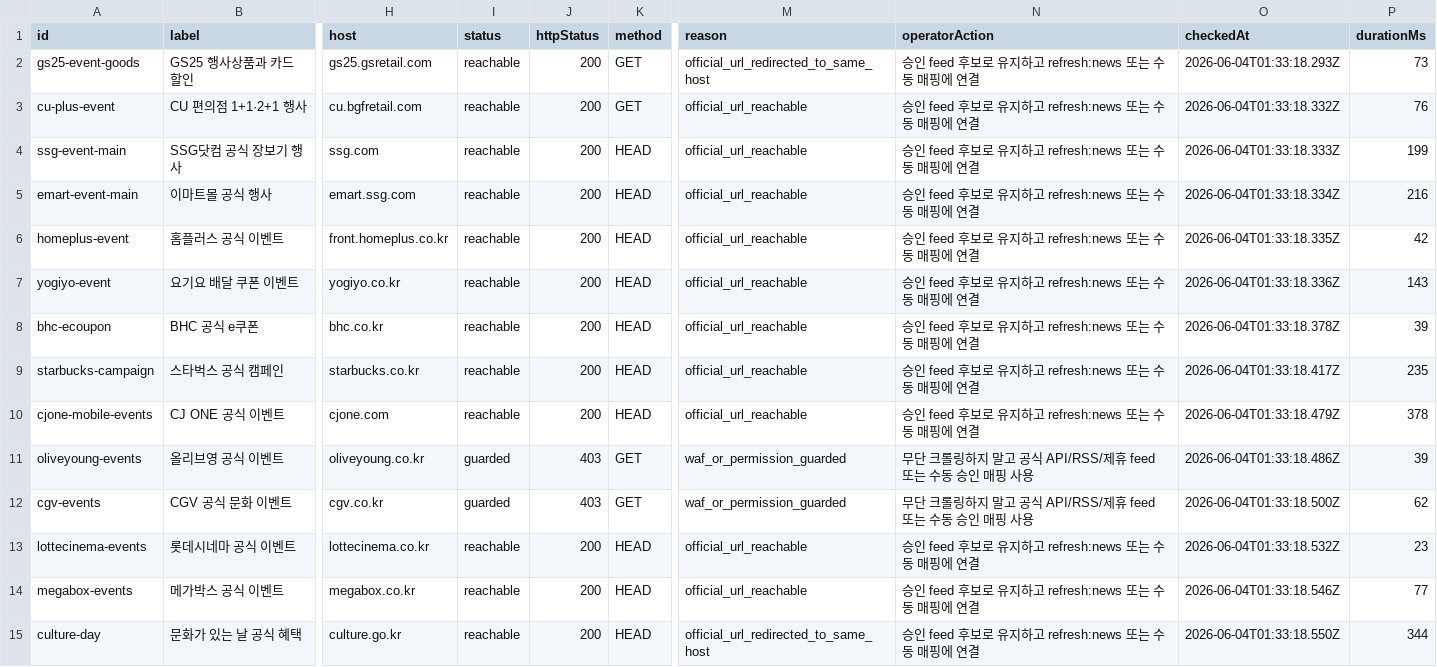
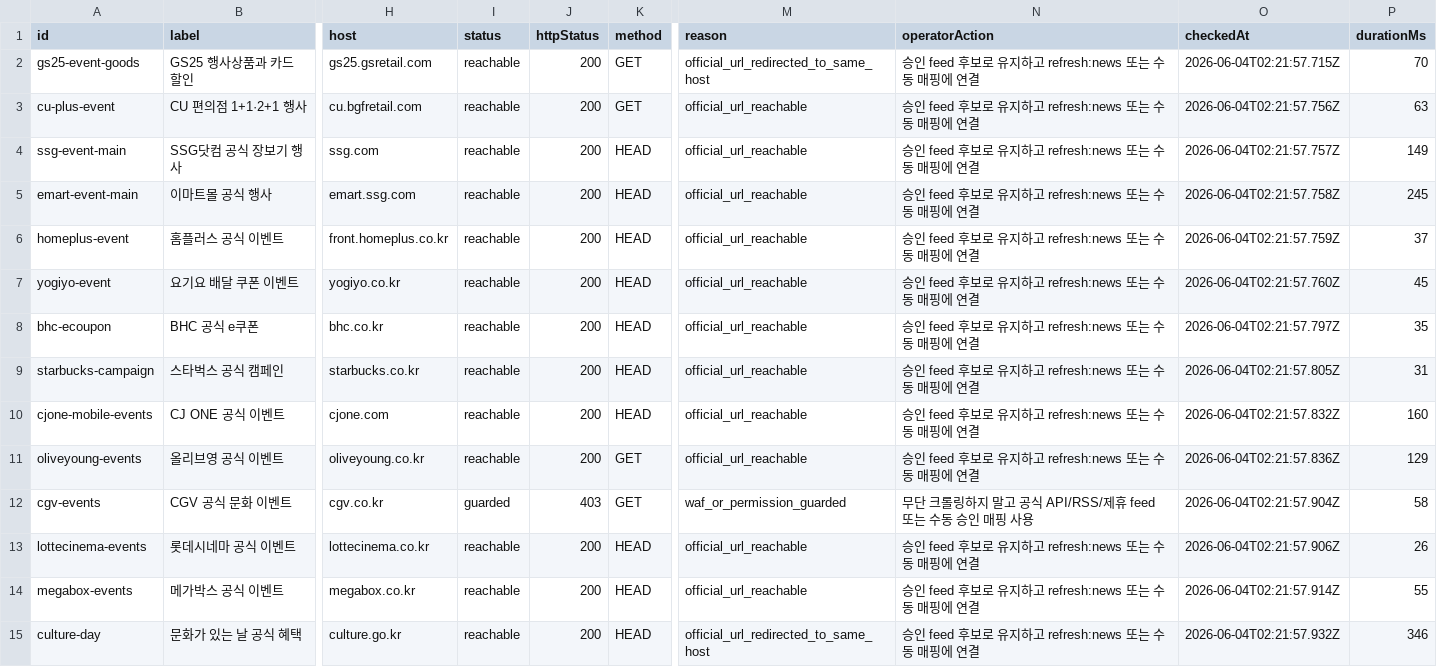
Before and after one commit to titeks2-a11y/halindosa, a CSV file: reports/official-source-live-check.csv, drawn as a sheet; only a part is shown, gaps mark what is left out; the diff covers the shown part only; the diff names each change by its address in the sheet, - before the commit and + after, or states it on an @@ line.

```diff
--- a/reports/official-source-live-check.csv
+++ b/reports/official-source-live-check.csv
-O2 (checkedAt): 2026-06-04T01:33:18.293Z
+O2 (checkedAt): 2026-06-04T02:21:57.715Z
-P2 (durationMs): 73
+P2 (durationMs): 70
-O3 (checkedAt): 2026-06-04T01:33:18.332Z
+O3 (checkedAt): 2026-06-04T02:21:57.756Z
-P3 (durationMs): 76
+P3 (durationMs): 63
-O4 (checkedAt): 2026-06-04T01:33:18.333Z
+O4 (checkedAt): 2026-06-04T02:21:57.757Z
-P4 (durationMs): 199
+P4 (durationMs): 149
-O5 (checkedAt): 2026-06-04T01:33:18.334Z
+O5 (checkedAt): 2026-06-04T02:21:57.758Z
-P5 (durationMs): 216
+P5 (durationMs): 245
-O6 (checkedAt): 2026-06-04T01:33:18.335Z
+O6 (checkedAt): 2026-06-04T02:21:57.759Z
-P6 (durationMs): 42
+P6 (durationMs): 37
-O7 (checkedAt): 2026-06-04T01:33:18.336Z
+O7 (checkedAt): 2026-06-04T02:21:57.760Z
-P7 (durationMs): 143
+P7 (durationMs): 45
-O8 (checkedAt): 2026-06-04T01:33:18.378Z
+O8 (checkedAt): 2026-06-04T02:21:57.797Z
-P8 (durationMs): 39
+P8 (durationMs): 35
-O9 (checkedAt): 2026-06-04T01:33:18.417Z
+O9 (checkedAt): 2026-06-04T02:21:57.805Z
-P9 (durationMs): 235
+P9 (durationMs): 31
-O10 (checkedAt): 2026-06-04T01:33:18.479Z
+O10 (checkedAt): 2026-06-04T02:21:57.832Z
-P10 (durationMs): 378
+P10 (durationMs): 160
-I11 (status): guarded
+I11 (status): reachable
-J11 (httpStatus): 403
+J11 (httpStatus): 200
-M11 (reason): waf_or_permission_guarded
+M11 (reason): official_url_reachable
-N11 (operatorAction): 무단 크롤링하지 말고 공식 API/RSS/제휴 feed 또는 수동 승인 매핑 사용
+N11 (operatorAction): 승인 feed 후보로 유지하고 refresh:news 또는 수동 매핑에 연결
-O11 (checkedAt): 2026-06-04T01:33:18.486Z
+O11 (checkedAt): 2026-06-04T02:21:57.836Z
-P11 (durationMs): 39
+P11 (durationMs): 129
-O12 (checkedAt): 2026-06-04T01:33:18.500Z
+O12 (checkedAt): 2026-06-04T02:21:57.904Z
-P12 (durationMs): 62
+P12 (durationMs): 58
-O13 (checkedAt): 2026-06-04T01:33:18.532Z
+O13 (checkedAt): 2026-06-04T02:21:57.906Z
-P13 (durationMs): 23
+P13 (durationMs): 26
-O14 (checkedAt): 2026-06-04T01:33:18.546Z
+O14 (checkedAt): 2026-06-04T02:21:57.914Z
-P14 (durationMs): 77
+P14 (durationMs): 55
-O15 (checkedAt): 2026-06-04T01:33:18.550Z
+O15 (checkedAt): 2026-06-04T02:21:57.932Z
-P15 (durationMs): 344
+P15 (durationMs): 346
```
Also changed, not shown: 32 edited cells elsewhere in this file, 43 other files.
